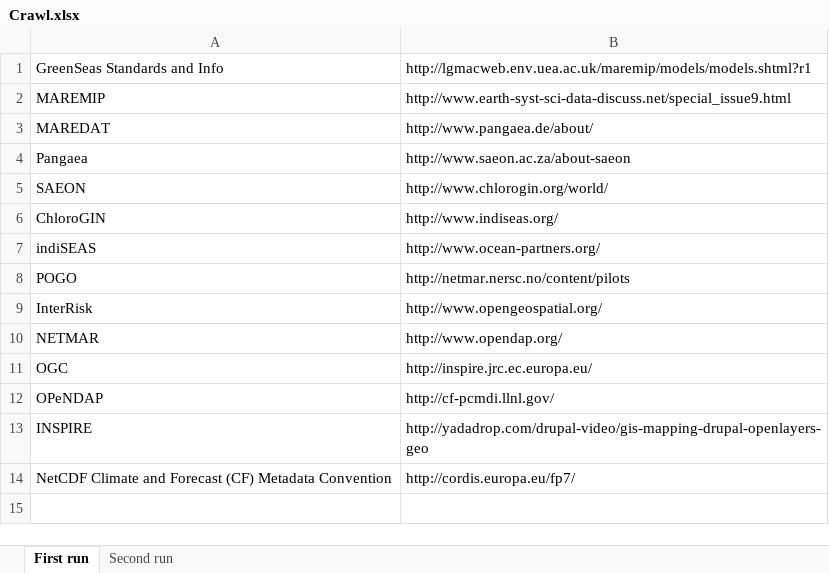
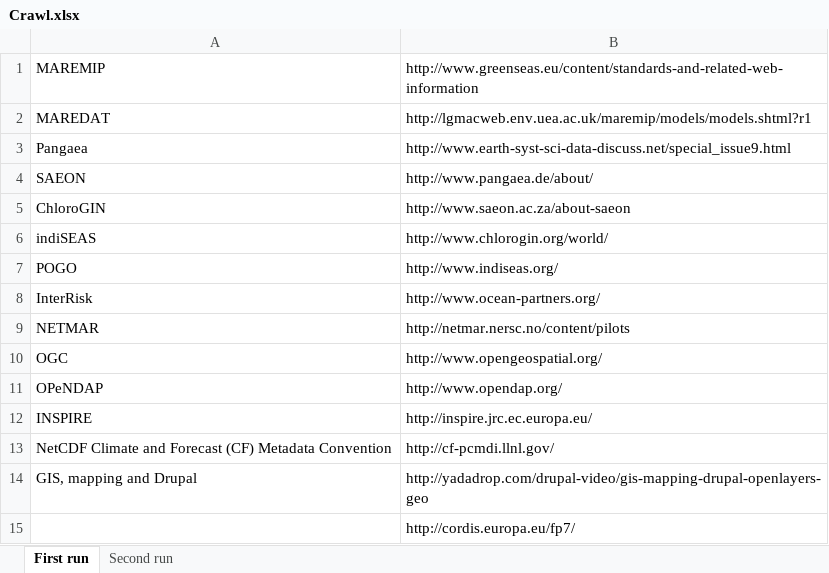
Before and after one commit to RockyCal/CINERGIWebCrawler, an Excel workbook: Crawl.xlsx, sheet First run, drawn as a sheet; values as stored, in another font and other column widths than the file's, no borders; removed rows and columns are numbered as before the commit, all else as after; the diff names each change by its address in the sheet, - before the commit and + after, or states it on an @@ line.

Commit message:
Fixed links for first_run

```diff
--- a/Crawl.xlsx (sheet First run)
+++ b/Crawl.xlsx (sheet First run)
-row 1: GreenSeas Standards and Info | http://lgmacweb.env.uea.ac.uk/maremip/models/models.shtml?r1
-B1: http://www.earth-syst-sci-data-discuss.net/special_issue9.html
+B1: http://www.greenseas.eu/content/standards-and-related-web-information
-B2: http://www.pangaea.de/about/
+B2: http://lgmacweb.env.uea.ac.uk/maremip/models/models.shtml?r1
-B3: http://www.saeon.ac.za/about-saeon
+B3: http://www.earth-syst-sci-data-discuss.net/special_issue9.html
-B4: http://www.chlorogin.org/world/
+B4: http://www.pangaea.de/about/
-B5: http://www.indiseas.org/
+B5: http://www.saeon.ac.za/about-saeon
-B6: http://www.ocean-partners.org/
+B6: http://www.chlorogin.org/world/
-B7: http://netmar.nersc.no/content/pilots
+B7: http://www.indiseas.org/
-B8: http://www.opengeospatial.org/
+B8: http://www.ocean-partners.org/
-B9: http://www.opendap.org/
+B9: http://netmar.nersc.no/content/pilots
-B10: http://inspire.jrc.ec.europa.eu/
+B10: http://www.opengeospatial.org/
-B11: http://cf-pcmdi.llnl.gov/
+B11: http://www.opendap.org/
-B12: http://yadadrop.com/drupal-video/gis-mapping-drupal-openlayers-geo
+B12: http://inspire.jrc.ec.europa.eu/
-B13: http://cordis.europa.eu/fp7/
+B13: http://cf-pcmdi.llnl.gov/
+row 14: GIS, mapping and Drupal | http://yadadrop.com/drupal-video/gis-mapping-drupal-openlayers-geo
+row 15:  | http://cordis.europa.eu/fp7/
```
Also changed, not shown: sheet Second run, 1 other file.
